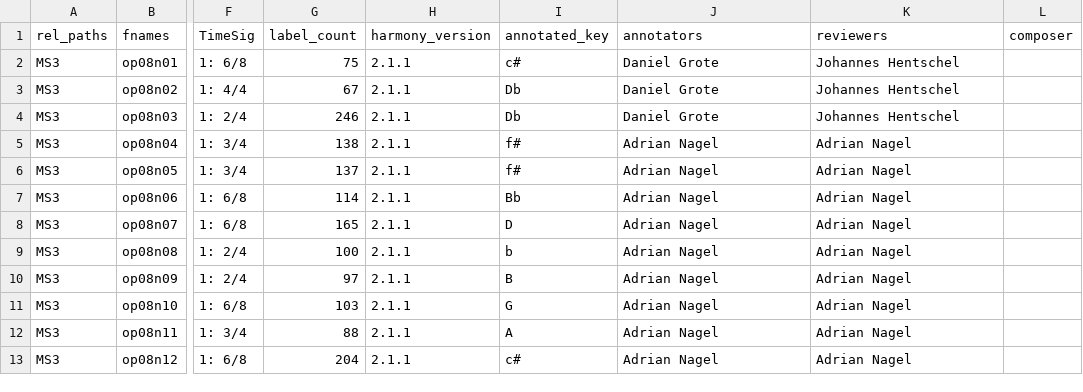
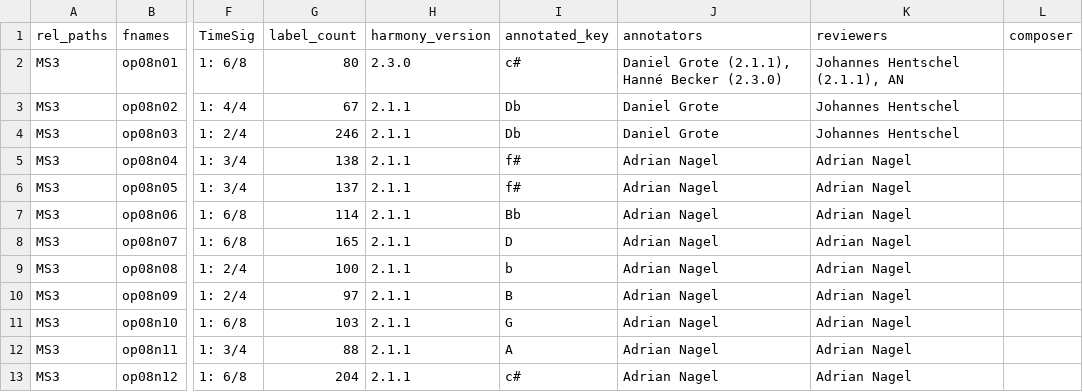
Before and after one commit to DCMLab/dvorak_silhouettes, a TSV file: metadata.tsv, drawn as a sheet; only a part is shown, gaps mark what is left out; the diff names each change by its address in the sheet, - before the commit and + after, or states it on an @@ line.

```diff
--- a/metadata.tsv
+++ b/metadata.tsv
-G2 (label_count): 75
+G2 (label_count): 80
-H2 (harmony_version): 2.1.1
+H2 (harmony_version): 2.3.0
-J2 (annotators): Daniel Grote
+J2 (annotators): Daniel Grote (2.1.1), Hanné Becker (2.3.0)
-K2 (reviewers): Johannes Hentschel
+K2 (reviewers): Johannes Hentschel (2.1.1), AN
```
Also changed, not shown: harmonies/op08n01.tsv, notes/op08n01.tsv, 1 other file.
